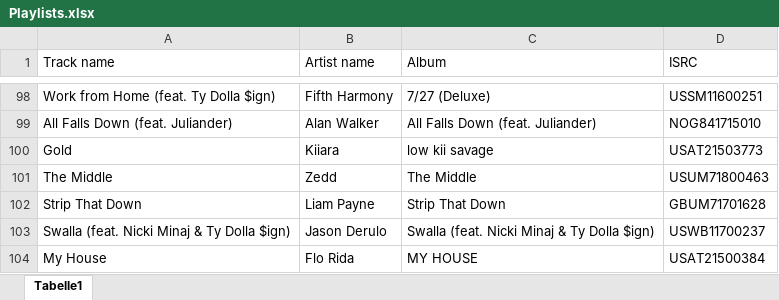
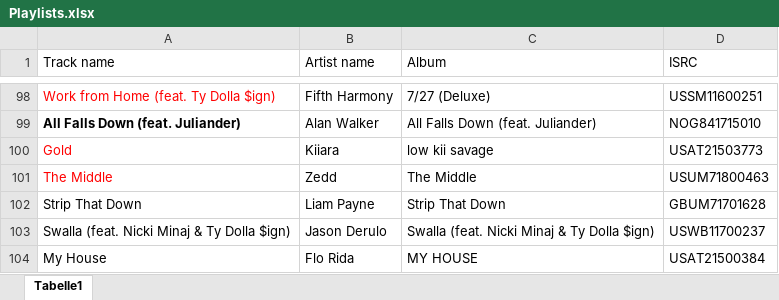
Before and after one commit to atebben/ShareAT, an Excel workbook: Live_Projects/DJ/Events/01_Active/20190511_Hochzeit0_DanielLisaMarie_Nottuln/Playlists.xlsx, sheet Tabelle1, drawn as a sheet; only a part is shown, gaps mark what is left out; values as stored, in another font and other column widths than the file's, no borders; the diff covers the shown part only; the diff names each change by its address in the sheet, - before the commit and + after, or states it on an @@ line.

```diff
--- a/Live_Projects/DJ/Events/01_Active/20190511_Hochzeit0_DanielLisaMarie_Nottuln/Playlists.xlsx (sheet Tabelle1)
+++ b/Live_Projects/DJ/Events/01_Active/20190511_Hochzeit0_DanielLisaMarie_Nottuln/Playlists.xlsx (sheet Tabelle1)
-A98 text colour: black
+A98 text colour: #FF0000
-A99 bold: off
+A99 bold: on
-A100:A101 text colour: black
+A100:A101 text colour: #FF0000
```
Also changed, not shown: cell formats elsewhere in this sheet.
